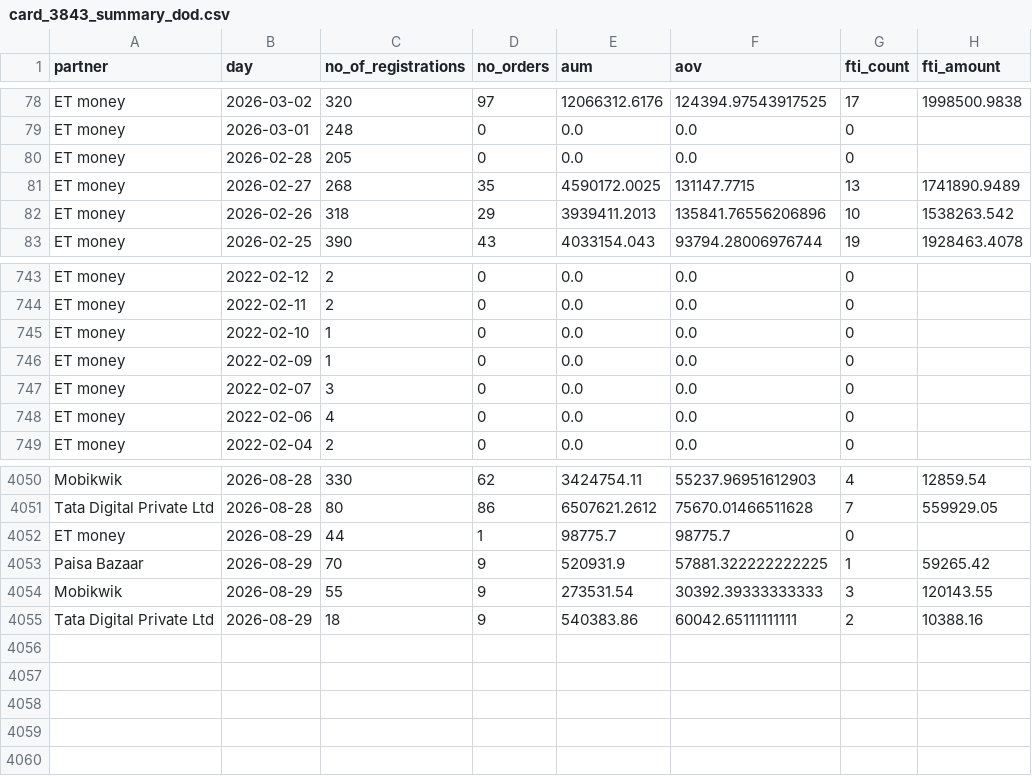
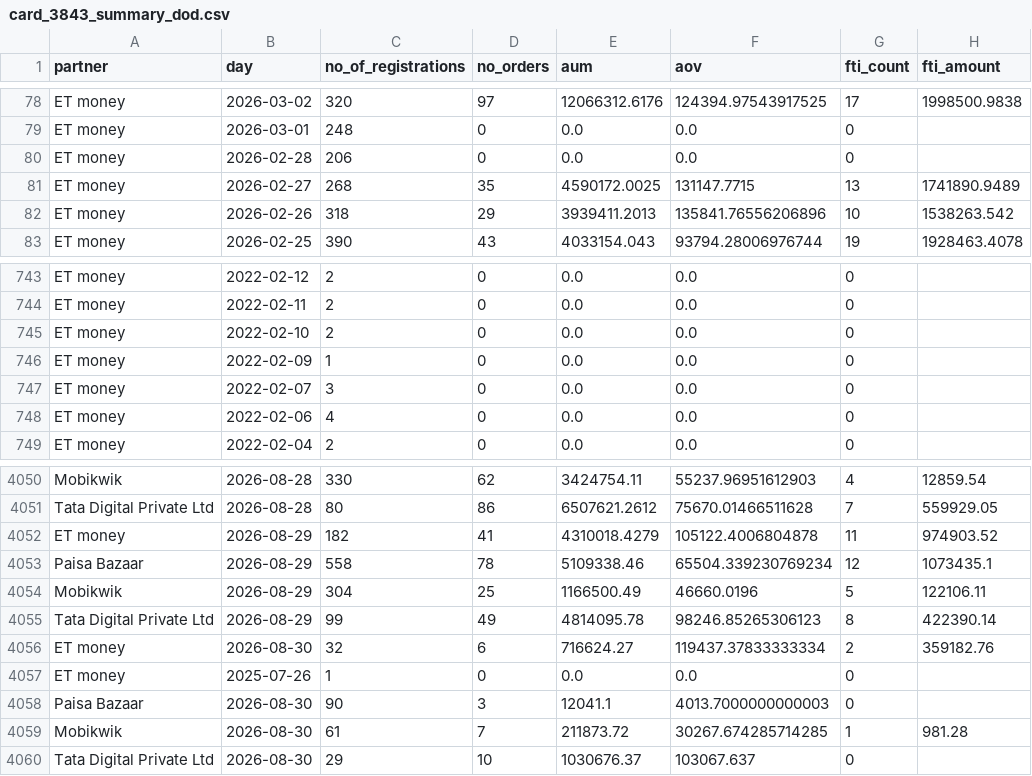
Before and after one commit to gripinvest/gi-analytics, a CSV file: backend/data/grip_connect/card_3843_summary_dod.csv, drawn as a sheet; only a part is shown, gaps mark what is left out; the diff covers the shown part only.

```diff
--- a/backend/data/grip_connect/card_3843_summary_dod.csv
+++ b/backend/data/grip_connect/card_3843_summary_dod.csv
@@ -79,3 +79,3 @@ ET money,2026-03-02,320,97,12066312.6176,124394.97543917525,17,1998500.9838
 ET money,2026-03-01,248,0,0.0,0.0,0,
-ET money,2026-02-28,205,0,0.0,0.0,0,
+ET money,2026-02-28,206,0,0.0,0.0,0,
 ET money,2026-02-27,268,35,4590172.0025,131147.7715,13,1741890.9489
@@ -744,3 +744,3 @@ ET money,2022-02-12,2,0,0.0,0.0,0,
 ET money,2022-02-11,2,0,0.0,0.0,0,
-ET money,2022-02-10,1,0,0.0,0.0,0,
+ET money,2022-02-10,2,0,0.0,0.0,0,
 ET money,2022-02-09,1,0,0.0,0.0,0,
@@ -4051,5 +4051,10 @@ Mobikwik,2026-08-28,330,62,3424754.11,55237.96951612903,4,12859.54
 Tata Digital Private Ltd,2026-08-28,80,86,6507621.2612,75670.01466511628,7,559929.05
-ET money,2026-08-29,44,1,98775.7,98775.7,0,
-Paisa Bazaar,2026-08-29,70,9,520931.9,57881.322222222225,1,59265.42
-Mobikwik,2026-08-29,55,9,273531.54,30392.39333333333,3,120143.55
-Tata Digital Private Ltd,2026-08-29,18,9,540383.86,60042.65111111111,2,10388.16
+ET money,2026-08-29,182,41,4310018.4279,105122.4006804878,11,974903.52
+Paisa Bazaar,2026-08-29,558,78,5109338.46,65504.339230769234,12,1073435.1
+Mobikwik,2026-08-29,304,25,1166500.49,46660.0196,5,122106.11
+Tata Digital Private Ltd,2026-08-29,99,49,4814095.78,98246.85265306123,8,422390.14
+ET money,2026-08-30,32,6,716624.27,119437.37833333334,2,359182.76
+ET money,2025-07-26,1,0,0.0,0.0,0,
+Paisa Bazaar,2026-08-30,90,3,12041.1,4013.7000000000003,0,
+Mobikwik,2026-08-30,61,7,211873.72,30267.674285714285,1,981.28
+Tata Digital Private Ltd,2026-08-30,29,10,1030676.37,103067.637,0,
```
Also changed, not shown: 4 edited cells elsewhere in this file, backend/data/grip_connect/01_north_star.csv, backend/data/grip_connect/02_reg_to_kyc.csv, 4 other files.
